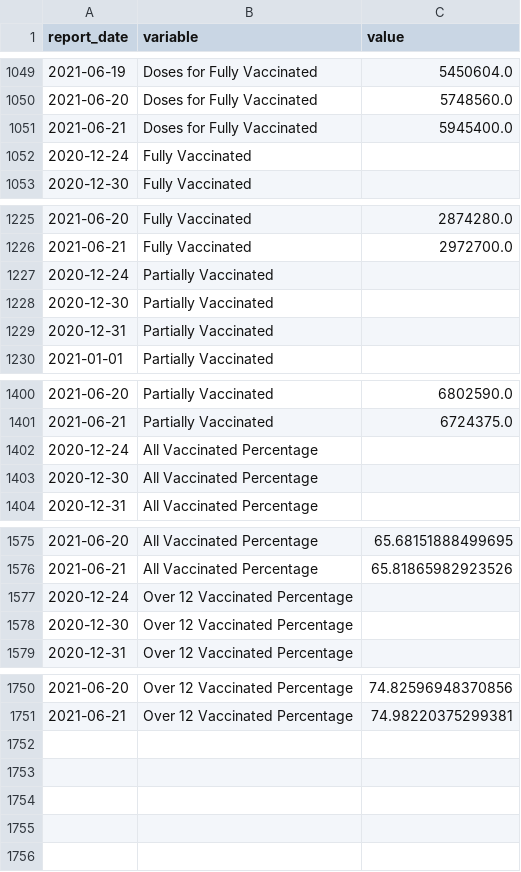
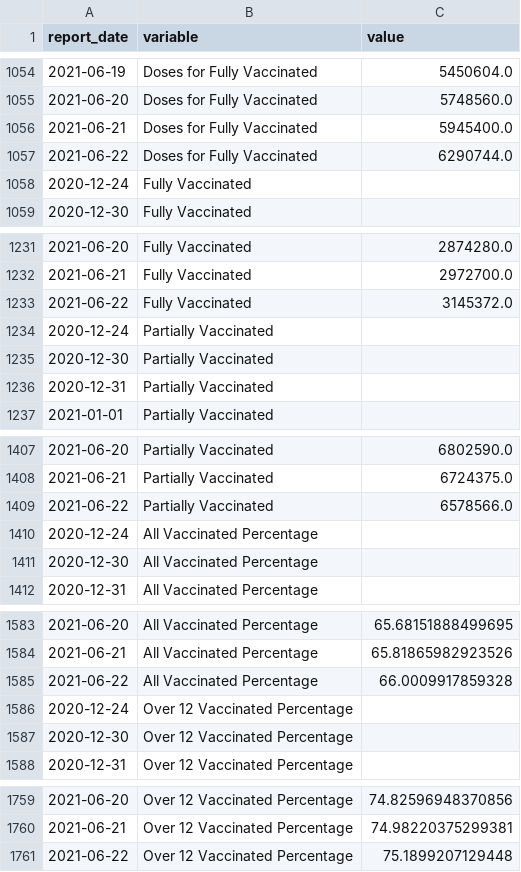
Before and after one commit to minix1234/minix1234.github.io, a CSV file: pelican/content/dfmelt.csv, drawn as a sheet; only a part is shown, gaps mark what is left out; the diff covers the shown part only; the diff names each change by its address in the sheet, - before the commit and + after, or states it on an @@ line.

```diff
--- a/pelican/content/dfmelt.csv
+++ b/pelican/content/dfmelt.csv
+row 1057: 2021-06-22 | Doses for Fully Vaccinated | 6290744.0
+row 1233: 2021-06-22 | Fully Vaccinated | 3145372.0
+row 1409: 2021-06-22 | Partially Vaccinated | 6578566.0
+row 1585: 2021-06-22 | All Vaccinated Percentage | 66.0009917859328
+row 1761: 2021-06-22 | Over 12 Vaccinated Percentage | 75.1899207129448
```
Also changed, not shown: 5 added rows elsewhere in this file, pelican/content/dfVC.csv, 16 other files.
